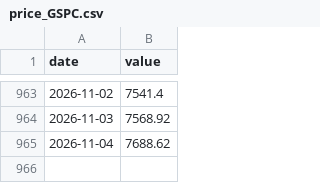
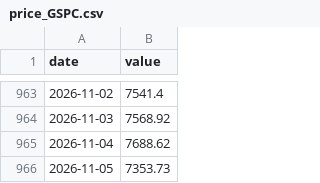
Before and after one commit to zhanghangrui1984-create/sp500-monitor, a CSV file: data/v17/price_GSPC.csv, drawn as a sheet; only a part is shown, gaps mark what is left out; the diff names each change by its address in the sheet, - before the commit and + after, or states it on an @@ line.

```diff
--- a/data/v17/price_GSPC.csv
+++ b/data/v17/price_GSPC.csv
+row 966: 2026-11-05 | 7353.73
```
Also changed, not shown: data/v17/price_NDX.csv, data/v17/price_XLB.csv, 19 other files.
